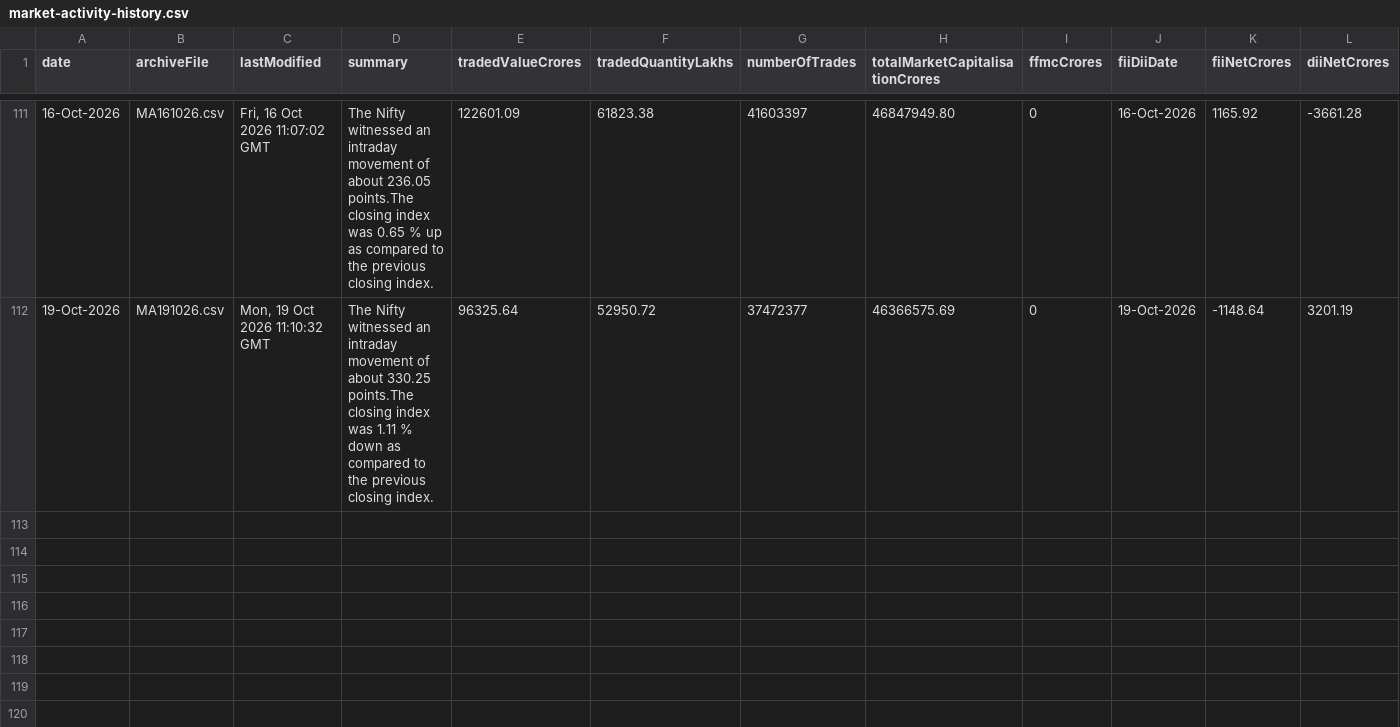
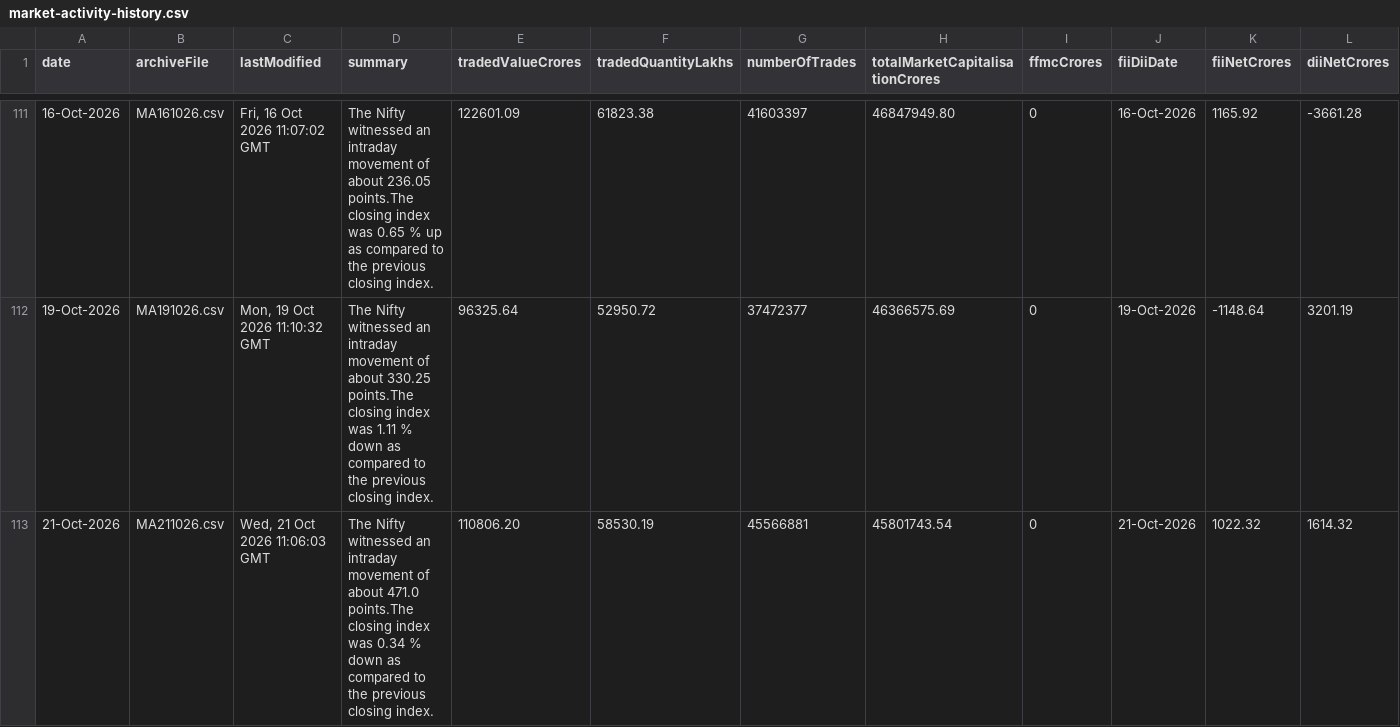
Before and after one commit to shivaraj-arch/niftyanalytica, a CSV file: data/market-activity-history.csv, drawn as a sheet; only a part is shown, gaps mark what is left out.

```diff
--- a/data/market-activity-history.csv
+++ b/data/market-activity-history.csv
@@ -112 +112,2 @@ date,archiveFile,lastModified,summary,tradedValueCrores,tradedQuantityLakhs,numb
 19-Oct-2026,MA191026.csv,"Mon, 19 Oct 2026 11:10:32 GMT",The Nifty witnessed an intraday movement of about 330.25 points.The closing index was 1.11 % down as compared to the previous closing index.,96325.64,52950.72,37472377,46366575.69,0,19-Oct-2026,-1148.64,3201.19
+21-Oct-2026,MA211026.csv,"Wed, 21 Oct 2026 11:06:03 GMT",The Nifty witnessed an intraday movement of about 471.0 points.The closing index was 0.34 % down as compared to the previous closing index.,110806.20,58530.19,45566881,45801743.54,0,21-Oct-2026,1022.32,1614.32
```
Also changed, not shown: data/index-summary-history.csv, 2 other files.
